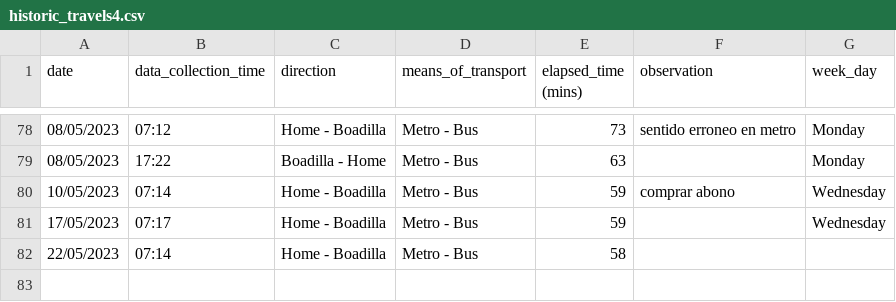
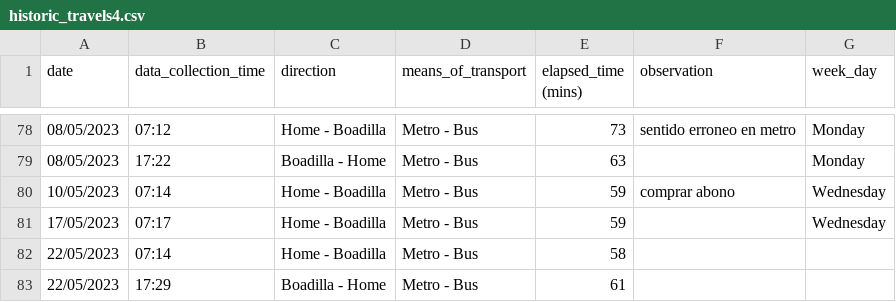
Before and after one commit to xBorja042/time_computer, a CSV file: input_files/historic_travels4.csv, drawn as a sheet; only a part is shown, gaps mark what is left out.

```diff
--- a/input_files/historic_travels4.csv
+++ b/input_files/historic_travels4.csv
@@ -82 +82,2 @@ date|data_collection_time|direction|means_of_transport|elapsed_time (mins)|obser
 22/05/2023|07:14|Home - Boadilla|Metro - Bus|58||
+22/05/2023|17:29|Boadilla - Home|Metro - Bus|61||
```
Also changed, not shown: input_files/processed_file.csv, 3 other files.
